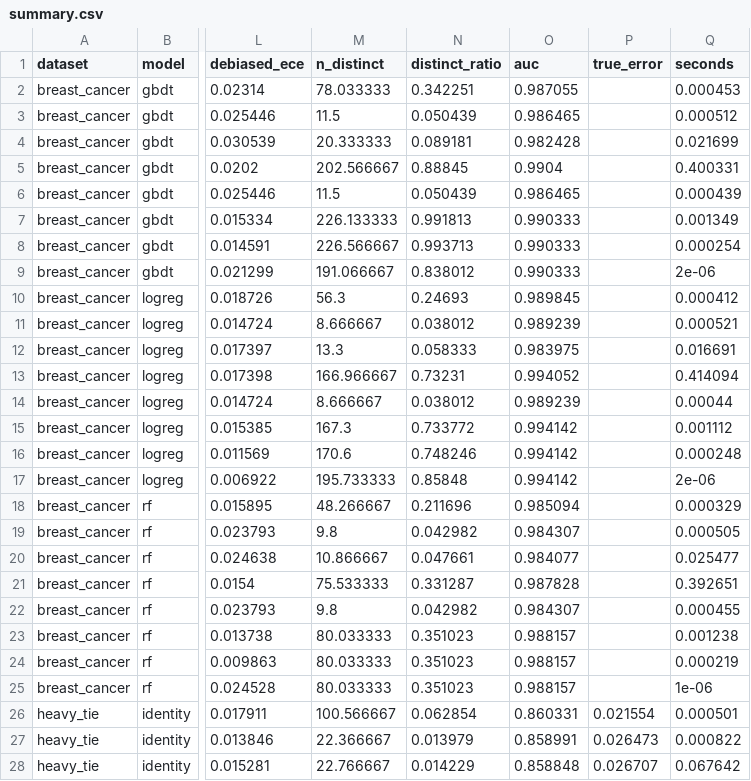
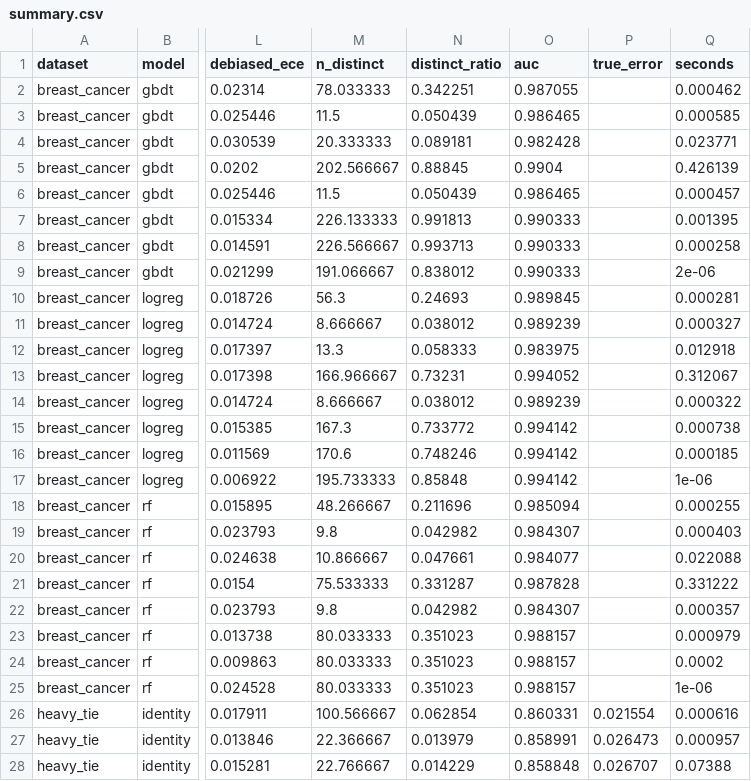
Before and after one commit to finite-sample/calibre, a CSV file: benchmarks/results/summary.csv, drawn as a sheet; only a part is shown, gaps mark what is left out; the diff covers the shown part only; the diff names each change by its address in the sheet, - before the commit and + after, or states it on an @@ line.

```diff
--- a/benchmarks/results/summary.csv
+++ b/benchmarks/results/summary.csv
-Q2 (seconds): 0.000453
+Q2 (seconds): 0.000462
-Q3 (seconds): 0.000512
+Q3 (seconds): 0.000585
-Q4 (seconds): 0.021699
+Q4 (seconds): 0.023771
-Q5 (seconds): 0.400331
+Q5 (seconds): 0.426139
-Q6 (seconds): 0.000439
+Q6 (seconds): 0.000457
-Q7 (seconds): 0.001349
+Q7 (seconds): 0.001395
-Q8 (seconds): 0.000254
+Q8 (seconds): 0.000258
-Q10 (seconds): 0.000412
+Q10 (seconds): 0.000281
-Q11 (seconds): 0.000521
+Q11 (seconds): 0.000327
-Q12 (seconds): 0.016691
+Q12 (seconds): 0.012918
-Q13 (seconds): 0.414094
+Q13 (seconds): 0.312067
-Q14 (seconds): 0.00044
+Q14 (seconds): 0.000322
-Q15 (seconds): 0.001112
+Q15 (seconds): 0.000738
-Q16 (seconds): 0.000248
+Q16 (seconds): 0.000185
-Q17 (seconds): 2e-06
+Q17 (seconds): 1e-06
-Q18 (seconds): 0.000329
+Q18 (seconds): 0.000255
-Q19 (seconds): 0.000505
+Q19 (seconds): 0.000403
-Q20 (seconds): 0.025477
+Q20 (seconds): 0.022088
-Q21 (seconds): 0.392651
+Q21 (seconds): 0.331222
-Q22 (seconds): 0.000455
+Q22 (seconds): 0.000357
-Q23 (seconds): 0.001238
+Q23 (seconds): 0.000979
-Q24 (seconds): 0.000219
+Q24 (seconds): 0.0002
-Q26 (seconds): 0.000501
+Q26 (seconds): 0.000616
-Q27 (seconds): 0.000822
+Q27 (seconds): 0.000957
-Q28 (seconds): 0.067642
+Q28 (seconds): 0.07388
```
Also changed, not shown: 48 edited cells elsewhere in this file, 52 other files.
